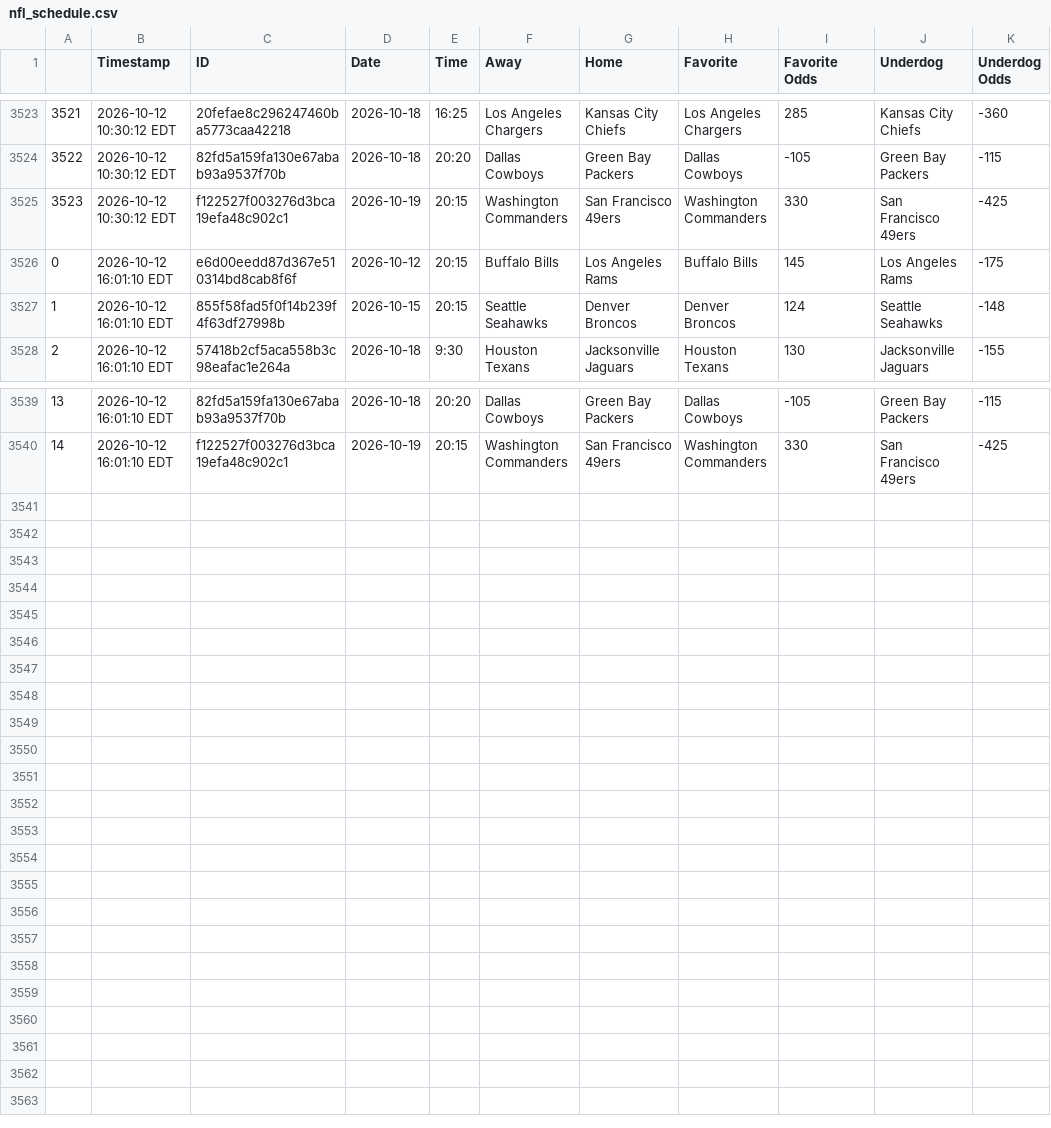
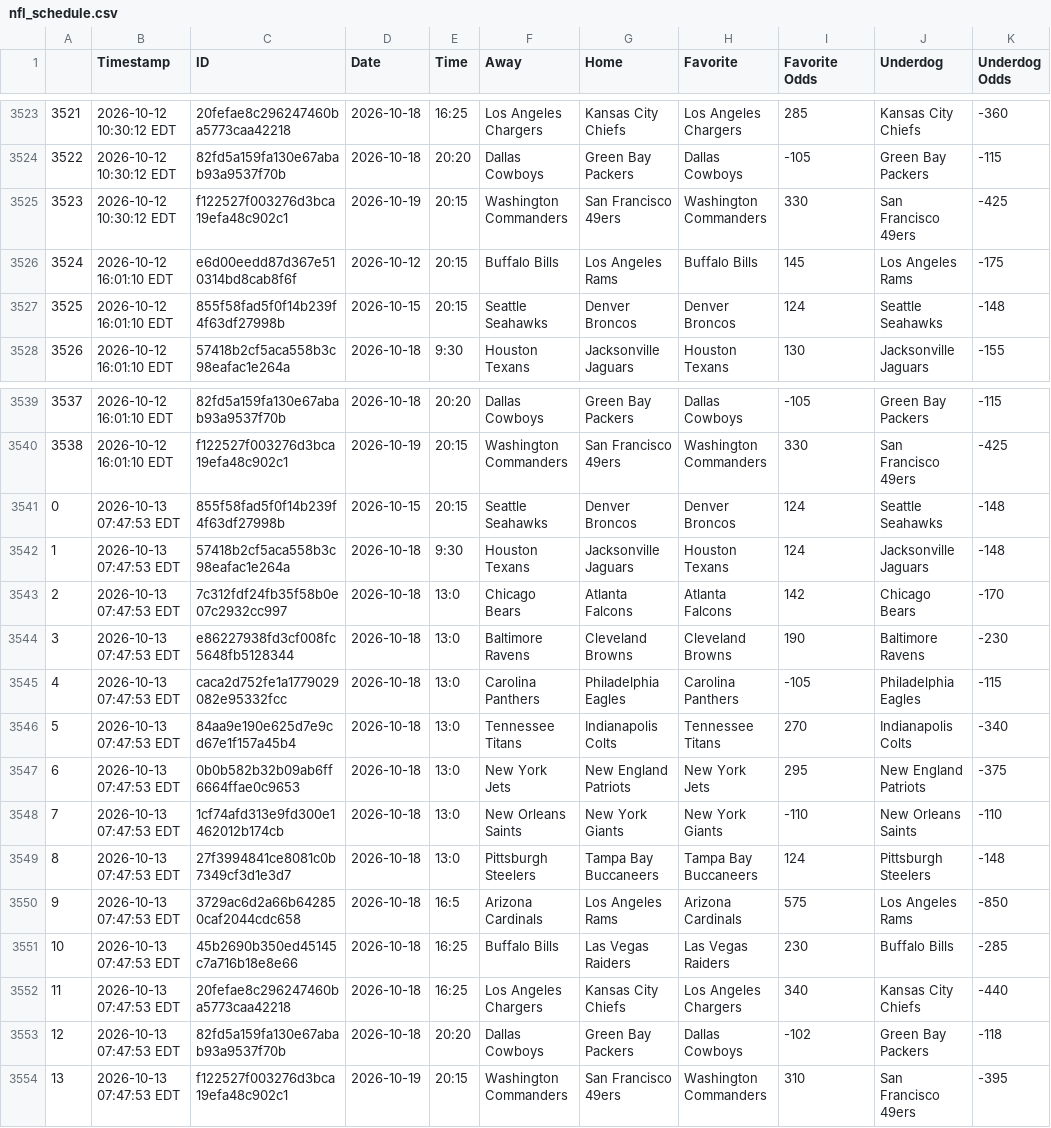
Before and after one commit to JonPGH/nflApp, a CSV file: Data/nfl_schedule.csv, drawn as a sheet; only a part is shown, gaps mark what is left out; the diff names each change by its address in the sheet, - before the commit and + after, or states it on an @@ line.

```diff
--- a/Data/nfl_schedule.csv
+++ b/Data/nfl_schedule.csv
@@ column A renumbered between rows 3526 and 3540 @@
+row 3541: 0 | 2026-10-13 07:47:53 EDT | 855f58fad5f0f14b239f4f63df27998b | 2026-10-15 | 20:15 | Seattle Seahawks | Denver Broncos | Denver Broncos | 124 | Seattle Seahawks | -148
+row 3542: 1 | 2026-10-13 07:47:53 EDT | 57418b2cf5aca558b3c98eafac1e264a | 2026-10-18 | 9:30 | Houston Texans | Jacksonville Jaguars | Houston Texans | 124 | Jacksonville Jaguars | -148
+row 3543: 2 | 2026-10-13 07:47:53 EDT | 7c312fdf24fb35f58b0e07c2932cc997 | 2026-10-18 | 13:0 | Chicago Bears | Atlanta Falcons | Atlanta Falcons | 142 | Chicago Bears | -170
+row 3544: 3 | 2026-10-13 07:47:53 EDT | e86227938fd3cf008fc5648fb5128344 | 2026-10-18 | 13:0 | Baltimore Ravens | Cleveland Browns | Cleveland Browns | 190 | Baltimore Ravens | -230
+row 3545: 4 | 2026-10-13 07:47:53 EDT | caca2d752fe1a1779029082e95332fcc | 2026-10-18 | 13:0 | Carolina Panthers | Philadelphia Eagles | Carolina Panthers | -105 | Philadelphia Eagles | -115
+row 3546: 5 | 2026-10-13 07:47:53 EDT | 84aa9e190e625d7e9cd67e1f157a45b4 | 2026-10-18 | 13:0 | Tennessee Titans | Indianapolis Colts | Tennessee Titans | 270 | Indianapolis Colts | -340
+row 3547: 6 | 2026-10-13 07:47:53 EDT | 0b0b582b32b09ab6ff6664ffae0c9653 | 2026-10-18 | 13:0 | New York Jets | New England Patriots | New York Jets | 295 | New England Patriots | -375
+row 3548: 7 | 2026-10-13 07:47:53 EDT | 1cf74afd313e9fd300e1462012b174cb | 2026-10-18 | 13:0 | New Orleans Saints | New York Giants | New York Giants | -110 | New Orleans Saints | -110
+row 3549: 8 | 2026-10-13 07:47:53 EDT | 27f3994841ce8081c0b7349cf3d1e3d7 | 2026-10-18 | 13:0 | Pittsburgh Steelers | Tampa Bay Buccaneers | Tampa Bay Buccaneers | 124 | Pittsburgh Steelers | -148
+row 3550: 9 | 2026-10-13 07:47:53 EDT | 3729ac6d2a66b642850caf2044cdc658 | 2026-10-18 | 16:5 | Arizona Cardinals | Los Angeles Rams | Arizona Cardinals | 575 | Los Angeles Rams | -850
+row 3551: 10 | 2026-10-13 07:47:53 EDT | 45b2690b350ed45145c7a716b18e8e66 | 2026-10-18 | 16:25 | Buffalo Bills | Las Vegas Raiders | Las Vegas Raiders | 230 | Buffalo Bills | -285
+row 3552: 11 | 2026-10-13 07:47:53 EDT | 20fefae8c296247460ba5773caa42218 | 2026-10-18 | 16:25 | Los Angeles Chargers | Kansas City Chiefs | Los Angeles Chargers | 340 | Kansas City Chiefs | -440
+row 3553: 12 | 2026-10-13 07:47:53 EDT | 82fd5a159fa130e67abab93a9537f70b | 2026-10-18 | 20:20 | Dallas Cowboys | Green Bay Packers | Dallas Cowboys | -102 | Green Bay Packers | -118
+row 3554: 13 | 2026-10-13 07:47:53 EDT | f122527f003276d3bca19efa48c902c1 | 2026-10-19 | 20:15 | Washington Commanders | San Francisco 49ers | Washington Commanders | 310 | San Francisco 49ers | -395
```
Also changed, not shown: Data/DKData.csv, Data/mainslate.csv, 5 other files.
